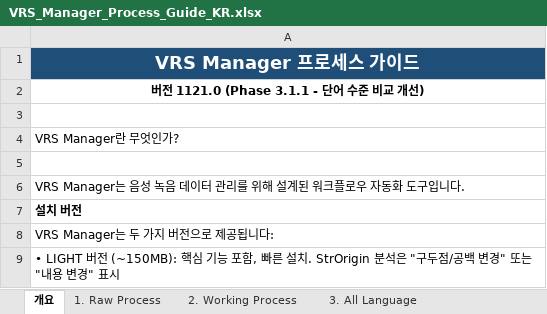
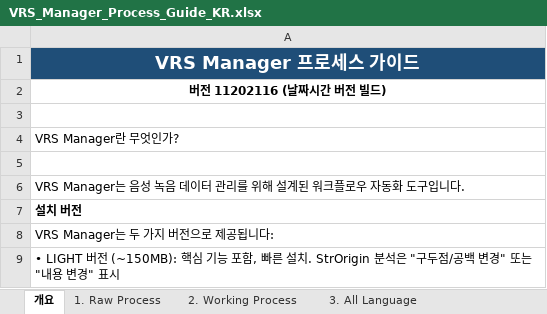
Before and after one commit to NeilVibe/VRS-Manager, an Excel workbook: docs/VRS_Manager_Process_Guide_KR.xlsx, sheet 개요, drawn as a sheet; only a part is shown; values as stored, in another font and other column widths than the file's, no borders; the diff covers the shown part only; the diff names each change by its address in the sheet, - before the commit and + after, or states it on an @@ line.

```diff
--- a/docs/VRS_Manager_Process_Guide_KR.xlsx (sheet 개요)
+++ b/docs/VRS_Manager_Process_Guide_KR.xlsx (sheet 개요)
-A2: 버전 1121.0 (Phase 3.1.1 - 단어 수준 비교 개선)
+A2: 버전 11202116 (날짜시간 버전 빌드)
```
Also changed, not shown: 34 added rows elsewhere in this sheet, sheet 4. Master Update, docs/VRS_Manager_Process_Guide_EN.xlsx.
